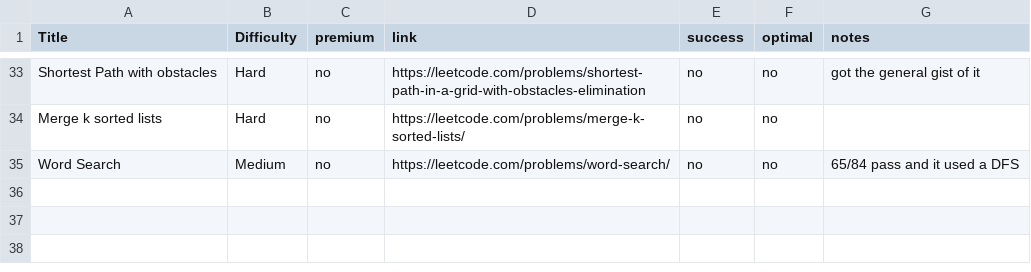
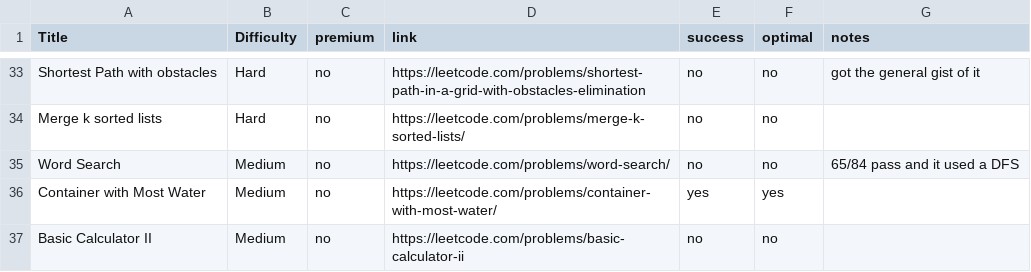
Before and after one commit to ryanmahan/copilot-interview, a CSV file: questions.csv, drawn as a sheet; only a part is shown, gaps mark what is left out.

```diff
--- a/questions.csv
+++ b/questions.csv
@@ -35 +35,3 @@ Merge k sorted lists, Hard, no, https://leetcode.com/problems/merge-k-sorted-lis
 Word Search, Medium, no, https://leetcode.com/problems/word-search/, no, no, 65/84 pass and it used a DFS
+Container with Most Water, Medium, no, https://leetcode.com/problems/container-with-most-water/, yes, yes,
+Basic Calculator II, Medium, no, https://leetcode.com/problems/basic-calculator-ii, no, no,
```
Also changed, not shown: 2 other files.
